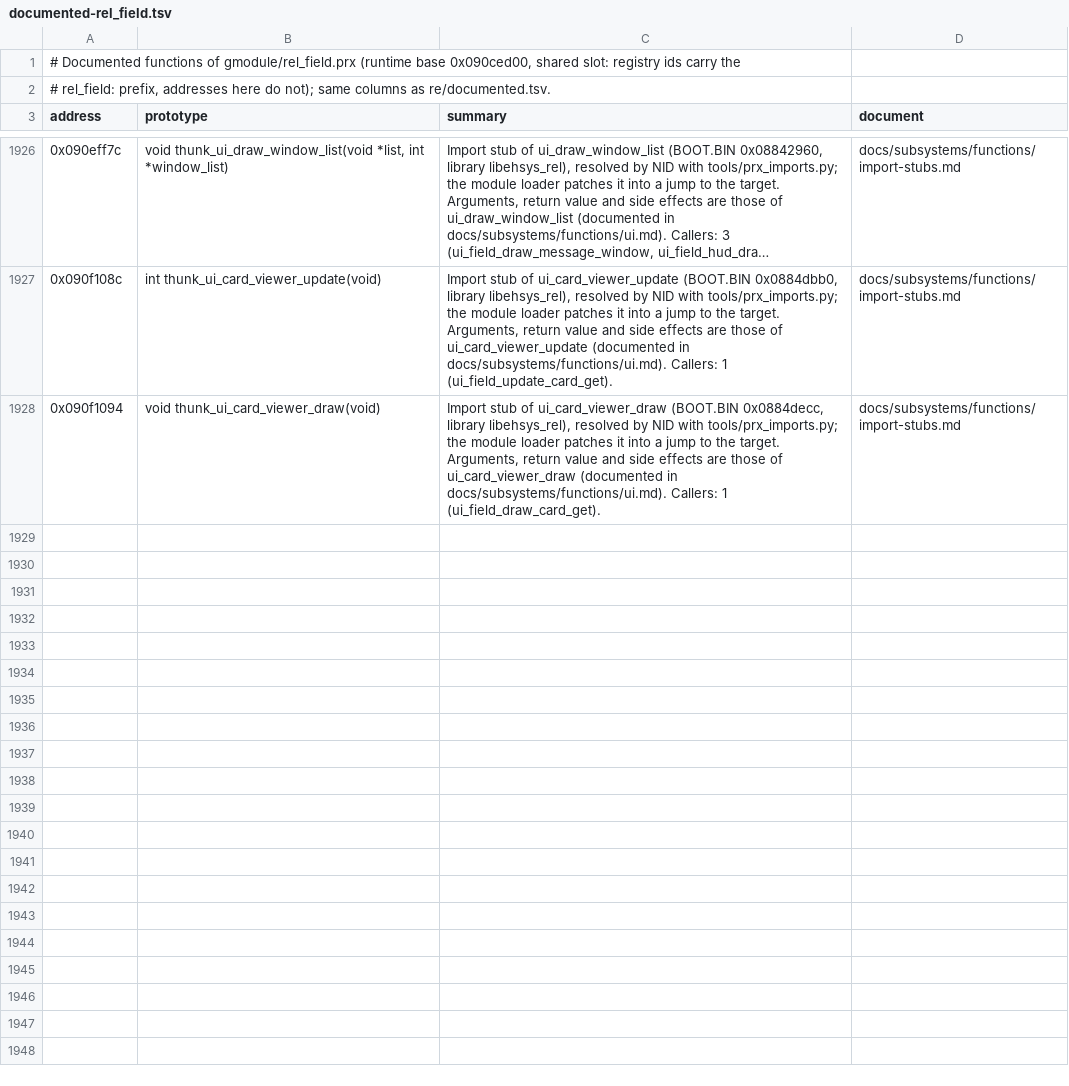
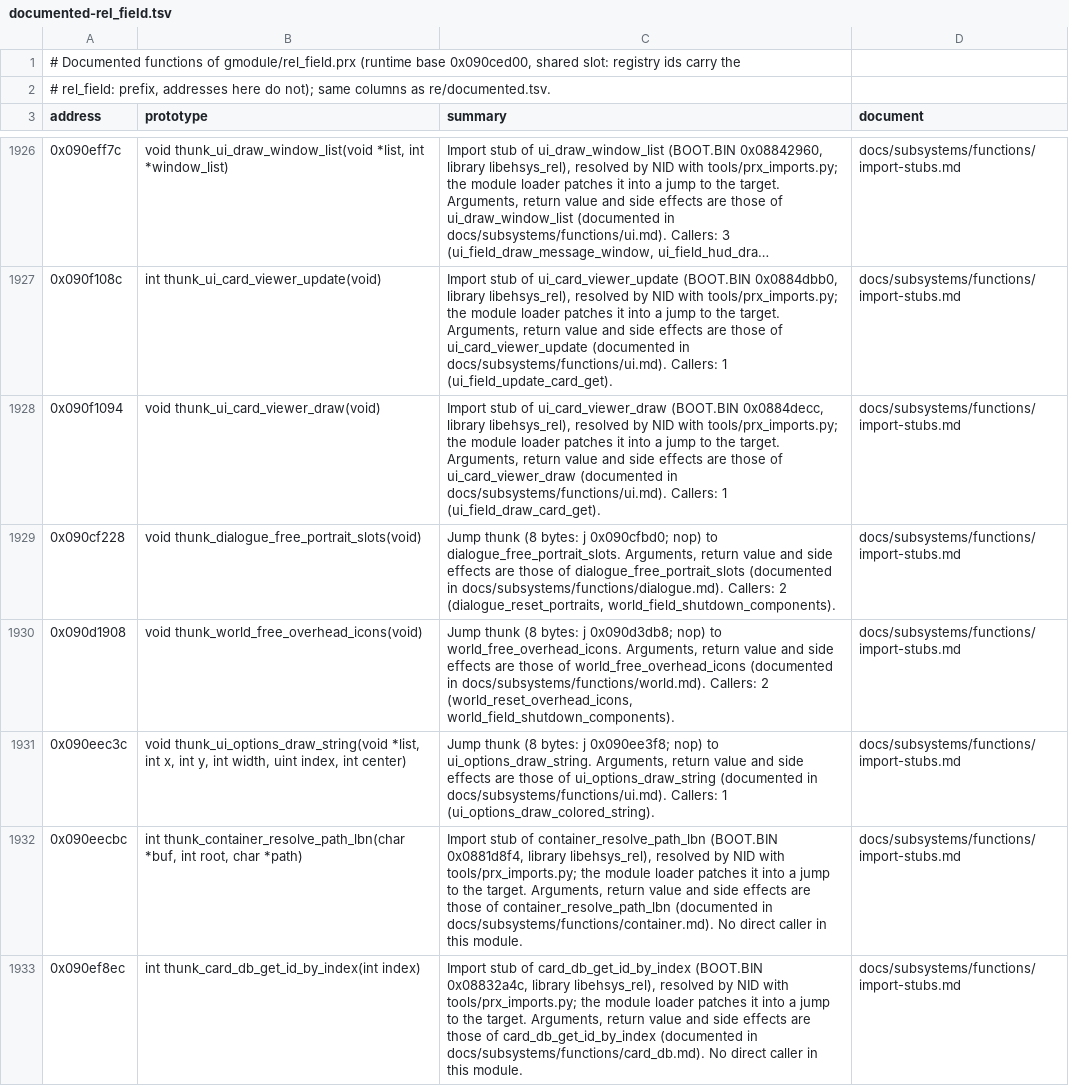
Before and after one commit to Tim-campy/ygo-gx-tagforce3-re, a TSV file: re/documented-rel_field.tsv, drawn as a sheet; only a part is shown, gaps mark what is left out; long unchanged cells end in ….

```diff
--- a/re/documented-rel_field.tsv
+++ b/re/documented-rel_field.tsv
@@ -1928 +1928,6 @@ address	prototype	summary	document
 0x090f1094	void thunk_ui_card_viewer_draw(void)	Import stub of ui_card_viewer_draw (BOOT.BIN 0x0884decc, library libehsys_rel), resolved by NID with tools/prx_imports.py; the module loader patches it into a jump to the target. Arguments, return value and side effects are those of ui_card_viewer_draw (documented in docs/subsystems/functions/ui.md). Callers: 1 (ui_field_draw_card_get).	docs/subsystems/functions/import-stubs.md
+0x090cf228	void thunk_dialogue_free_portrait_slots(void)	Jump thunk (8 bytes: j 0x090cfbd0; nop) to dialogue_free_portrait_slots. Arguments, return value and side effects are those of dialogue_free_portrait_slots (documented in docs/subsystems/functions/dialogue.md). Callers: 2 (dialogue_reset_portraits, world_field_shutdown_components).	docs/subsystems/functions/import-stubs.md
+0x090d1908	void thunk_world_free_overhead_icons(void)	Jump thunk (8 bytes: j 0x090d3db8; nop) to world_free_overhead_icons. Arguments, return value and side effects are those of world_free_overhead_icons (documented in docs/subsystems/functions/world.md). Callers: 2 (world_reset_overhead_icons, world_field_shutdown_components).	docs/subsystems/functions/import-stubs.md
+0x090eec3c	void thunk_ui_options_draw_string(void *list, int x, int y, int width, uint index, int center)	Jump thunk (8 bytes: j 0x090ee3f8; nop) to ui_options_draw_string. Arguments, return value and side effects are those of ui_options_draw_string (documented in docs/subsystems/functions/ui.md). Callers: 1 (ui_options_draw_colored_string).	docs/subsystems/functions/import-stubs.md
+0x090eecbc	int thunk_container_resolve_path_lbn(char *buf, int root, char *path)	Import stub of container_resolve_path_lbn (BOOT.BIN 0x0881d8f4, library libehsys_rel), resolved by NID with tools/prx_imports.py; the module loader patches it into a jump to the target. Arguments, return value and side effects are those of container_resolve_path_lbn (documented in docs/subsystems/functions/container.md). No direct caller in this module.	docs/subsystems/functions/import-stubs.md
+0x090ef8ec	int thunk_card_db_get_id_by_index(int index)	Import stub of card_db_get_id_by_index (BOOT.BIN 0x08832a4c, library libehsys_rel), resolved by NID with tools/prx_imports.py; the module loader patches it into a jump to the target. Arguments, return value and side effects are those of card_db_get_id_by_index (documented in docs/subsystems/functions/card_db.md). No direct caller in this module.	docs/subsystems/functions/import-stubs.md
```
Also changed, not shown: re/documented-rel_deck.tsv, re/documented-rel_shop.tsv, 31 other files.
